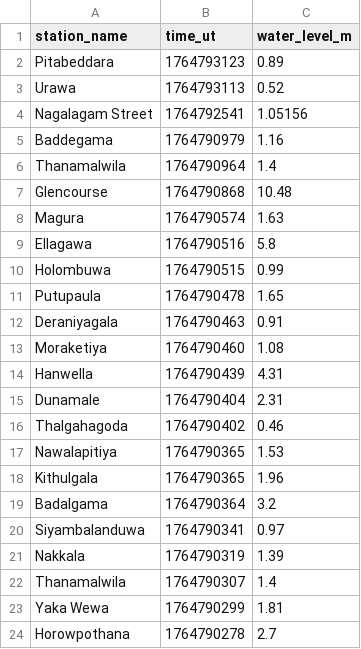
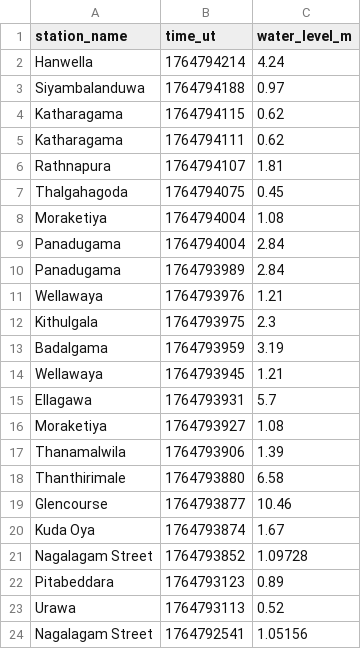
Before and after one commit to nuuuwan/lk_irrigation, a TSV file: data/latest-100.tsv, drawn as a sheet; only a part is shown; the shorter side is filled out with more unchanged rows; the diff covers the shown part only; the diff names each change by its address in the sheet, - before the commit and + after, or states it on an @@ line.

```diff
--- a/data/latest-100.tsv
+++ b/data/latest-100.tsv
+row 2: Hanwella | 1764794214 | 4.24
+row 3: Siyambalanduwa | 1764794188 | 0.97
+row 4: Katharagama | 1764794115 | 0.62
+row 5: Katharagama | 1764794111 | 0.62
+row 6: Rathnapura | 1764794107 | 1.81
+row 7: Thalgahagoda | 1764794075 | 0.45
+row 8: Moraketiya | 1764794004 | 1.08
+row 9: Panadugama | 1764794004 | 2.84
+row 10: Panadugama | 1764793989 | 2.84
+row 11: Wellawaya | 1764793976 | 1.21
+row 12: Kithulgala | 1764793975 | 2.3
+row 13: Badalgama | 1764793959 | 3.19
+row 14: Wellawaya | 1764793945 | 1.21
+row 15: Ellagawa | 1764793931 | 5.7
+row 16: Moraketiya | 1764793927 | 1.08
+row 17: Thanamalwila | 1764793906 | 1.39
+row 18: Thanthirimale | 1764793880 | 6.58
+row 19: Glencourse | 1764793877 | 10.46
+row 20: Kuda Oya | 1764793874 | 1.67
+row 21: Nagalagam Street | 1764793852 | 1.09728
```
Also changed, not shown: 20 removed rows elsewhere in this file, data/all.tsv, data/latest-1000.tsv, 41 other files.
